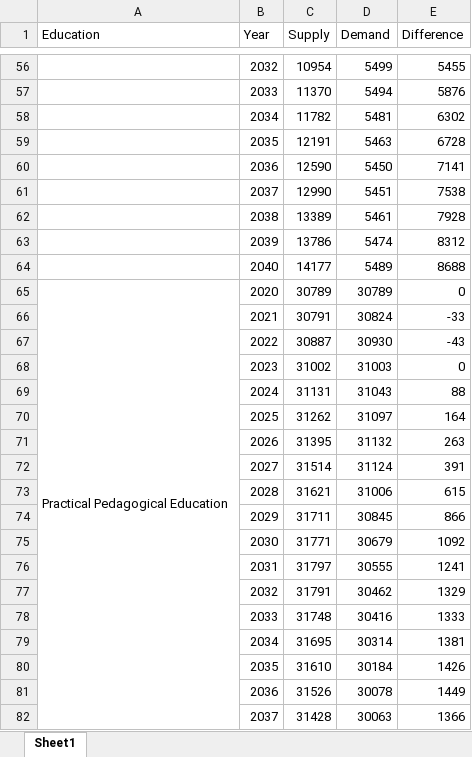
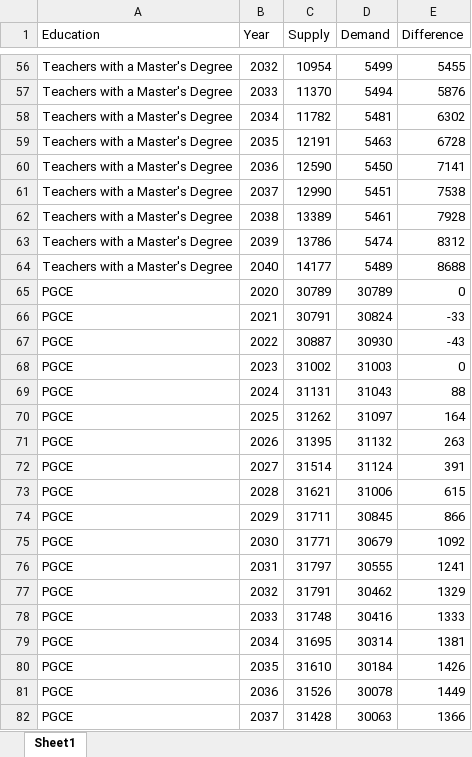
Before and after one commit to pknssb/Laerermod, an Excel workbook: results/TeacherMod.xlsx, sheet Sheet1, drawn as a sheet; only a part is shown, gaps mark what is left out; values as stored, in another font and other column widths than the file's, no cell formats; the diff covers the shown part only; the diff names each change by its address in the sheet, - before the commit and + after, or states it on an @@ line.

```diff
--- a/results/TeacherMod.xlsx (sheet Sheet1)
+++ b/results/TeacherMod.xlsx (sheet Sheet1)
-A56:A64 (Education): (empty)
+A56:A64 (Education): Teachers with a Master's Degree
-A65 (Education): Practical Pedagogical Education
+A65 (Education): PGCE
-A65:A85 merged
-A66:A82 (Education): (empty)
+A66:A82 (Education): PGCE
```
Also changed, not shown: 118 edited cells and merged cells elsewhere in this sheet, cell formats, resultater/Lærermod.xlsx, 5 other files.
